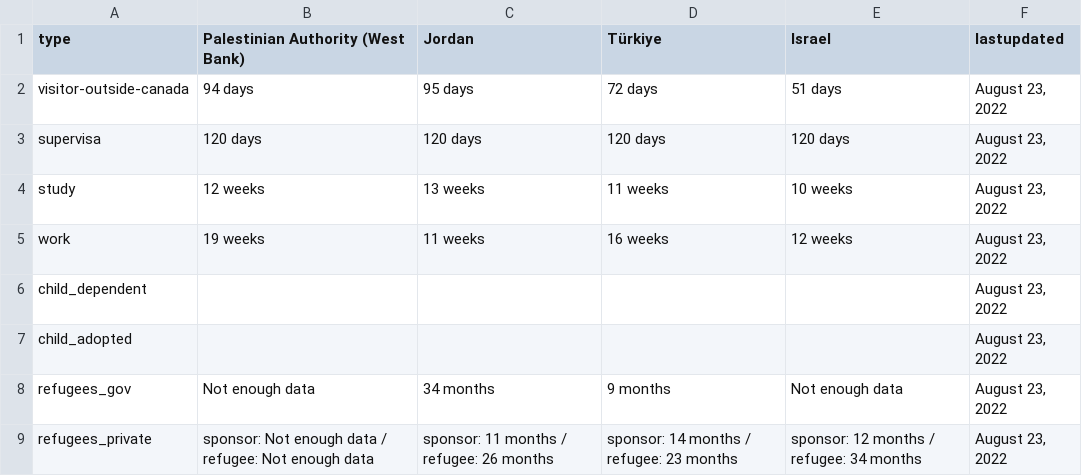
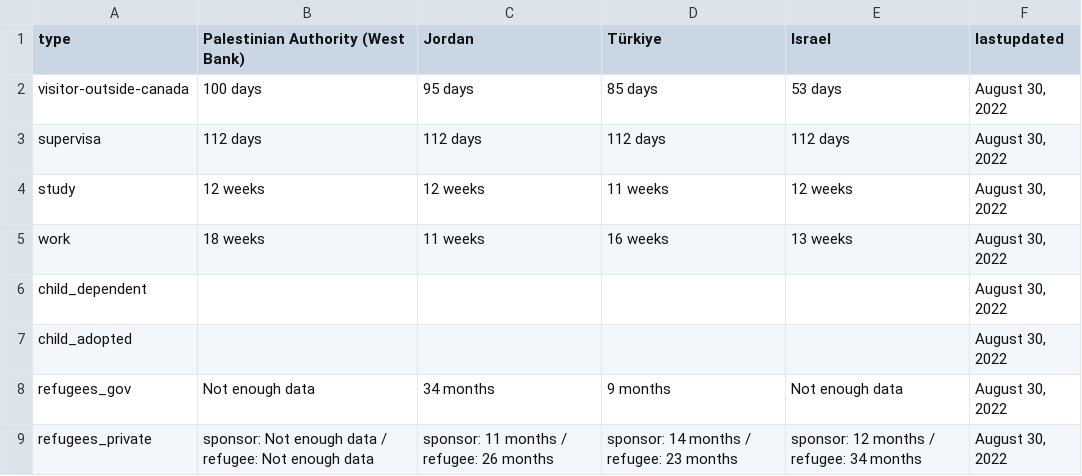
Before and after one commit to suhaibmujahid/cic-processing-times, a CSV file: formatted-selected-countries-data-ptime-en.csv, drawn as a sheet.

Commit message:
Flat: latest data (2022-08-31T00:30:54.032Z) {   "date": "2022-08-31T00:30:54.032Z",   "files": [     {       "name": "data-ptime-en.csv",       "deltaBytes": -204,       "source": "https://www.canada.ca/content/dam/ircc/documents/json/data-ptime-en.json"     },     {       "name": "data-ptime-en.json",       "deltaBytes": -204,       "source": "https://www.canada.ca/content/dam/ircc/documents/json/data-ptime-en.json"     },     {       "name": "formatted-data-ptime-en.csv",       "deltaBytes": 104,       "source": "https://www.canada.ca/content/dam/ircc/documents/json/data-ptime-en.json"     },     {       "name": "formatted-selected-countries-data-ptime-en.csv",       "deltaBytes": 1,       "source": "https://www.canada.ca/content/dam/ircc/documents/json/data-ptime-en.json"     },     {       "name": "data-ptime-non-country-en.csv",       "deltaBytes": -1,       "source": "https://www.canada.ca/content/dam/ircc/documents/json/data-ptime-non-country-en.json"     },     {       "name": "data-ptime-non-country-en.json",       "deltaBytes": -1,       "source": "https://www.canada.ca/content/dam/ircc/documents/json/data-ptime-non-country-en.json"     }   ] }

```diff
--- a/formatted-selected-countries-data-ptime-en.csv
+++ b/formatted-selected-countries-data-ptime-en.csv
@@ -1,9 +1,9 @@
 type,Palestinian Authority (West Bank),Jordan,Türkiye,Israel,lastupdated
-visitor-outside-canada,94 days,95 days,72 days,51 days,"August 23, 2022"
-supervisa,120 days,120 days,120 days,120 days,"August 23, 2022"
-study,12 weeks,13 weeks,11 weeks,10 weeks,"August 23, 2022"
-work,19 weeks,11 weeks,16 weeks,12 weeks,"August 23, 2022"
-child_dependent,,,,,"August 23, 2022"
-child_adopted,,,,,"August 23, 2022"
-refugees_gov,Not enough data,34 months,9 months,Not enough data,"August 23, 2022"
-refugees_private,sponsor: Not enough data / refugee: Not enough data,sponsor: 11 months / refugee: 26 months,sponsor: 14 months / refugee: 23 months,sponsor: 12 months / refugee: 34 months,"August 23, 2022"
+visitor-outside-canada,100 days,95 days,85 days,53 days,"August 30, 2022"
+supervisa,112 days,112 days,112 days,112 days,"August 30, 2022"
+study,12 weeks,12 weeks,11 weeks,12 weeks,"August 30, 2022"
+work,18 weeks,11 weeks,16 weeks,13 weeks,"August 30, 2022"
+child_dependent,,,,,"August 30, 2022"
+child_adopted,,,,,"August 30, 2022"
+refugees_gov,Not enough data,34 months,9 months,Not enough data,"August 30, 2022"
+refugees_private,sponsor: Not enough data / refugee: Not enough data,sponsor: 11 months / refugee: 26 months,sponsor: 14 months / refugee: 23 months,sponsor: 12 months / refugee: 34 months,"August 30, 2022"
```
Also changed, not shown: data-ptime-en.csv, data-ptime-non-country-en.csv, 3 other files.
